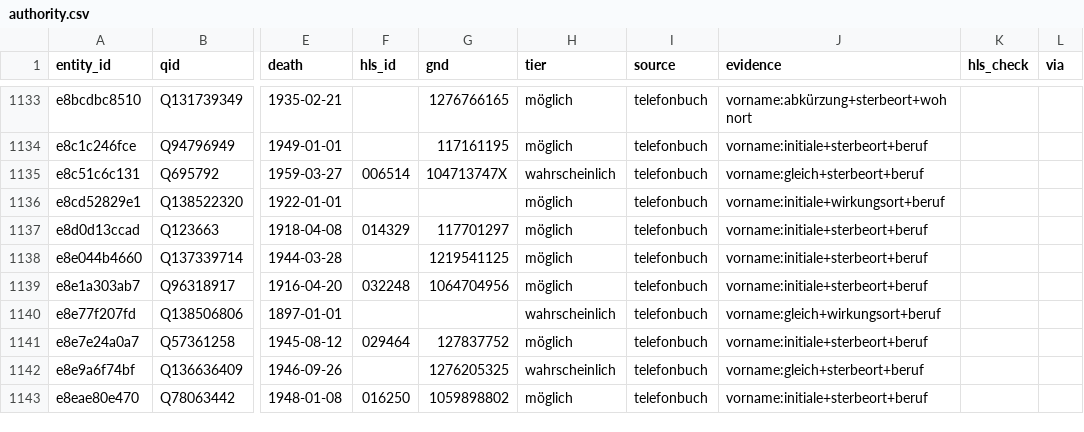
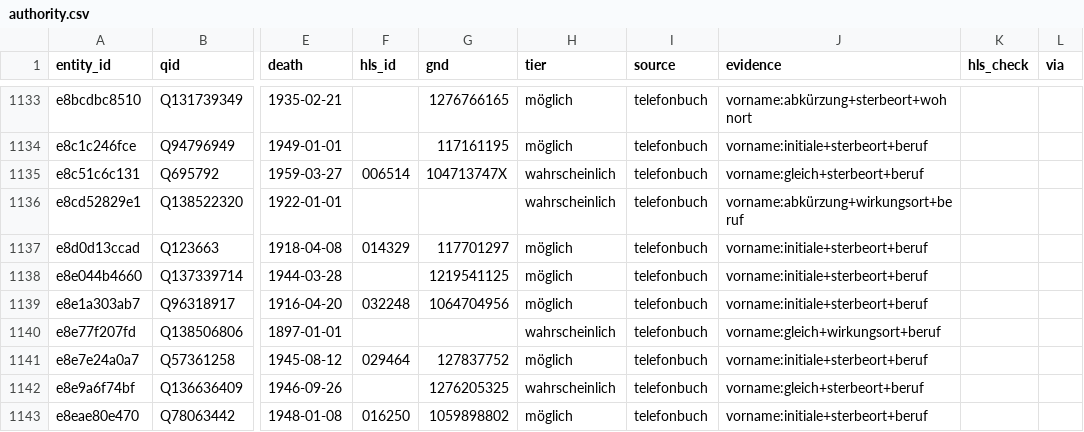
Before and after one commit to thodel/vernetzte-schweiz, a CSV file: links/authority.csv, drawn as a sheet; only a part is shown, gaps mark what is left out; the diff names each change by its address in the sheet, - before the commit and + after, or states it on an @@ line.

```diff
--- a/links/authority.csv
+++ b/links/authority.csv
-H1136 (tier): möglich
+H1136 (tier): wahrscheinlich
-J1136 (evidence): vorname:initiale+wirkungsort+beruf
+J1136 (evidence): vorname:abkürzung+wirkungsort+beruf
```
Also changed, not shown: links/migration.csv, 12 other files.
